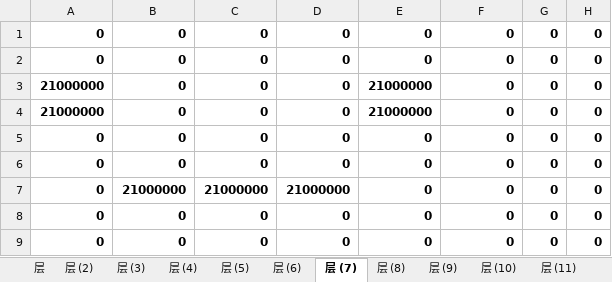
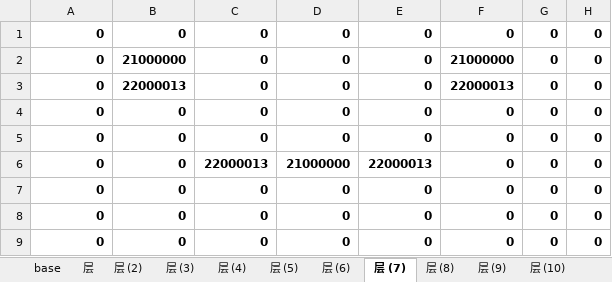
Before and after one commit to zhs007/block7, an Excel workbook: xlsxmaps/level_0028.xlsx, sheet 层 (7), drawn as a sheet; values as stored, in another font and other column widths than the file's, no borders; removed rows and columns are numbered as before the commit, all else as after; the diff names each change by its address in the sheet, - before the commit and + after, or states it on an @@ line.

Commit message:
Upgraded xlsx2maps

```diff
--- a/xlsxmaps/level_0028.xlsx (sheet 层 (7))
+++ b/xlsxmaps/level_0028.xlsx (sheet 层 (7))
+sheet tab: base
+row 2: 0 | 21000000 | 0 | 0 | 0 | 21000000 | 0 | 0
+row 3: 0 | 22000013 | 0 | 0 | 0 | 22000013 | 0 | 0
-row 3: 21000000 | 0 | 0 | 0 | 21000000 | 0 | 0 | 0
-row 4: 21000000 | 0 | 0 | 0 | 21000000 | 0 | 0 | 0
+row 6: 0 | 0 | 22000013 | 21000000 | 22000013 | 0 | 0 | 0
-row 7: 0 | 21000000 | 21000000 | 21000000 | 0 | 0 | 0 | 0
```
Also changed, not shown: sheet 层 (11), sheet 层 (9), sheet 层 (3), sheet 层 (10), sheet 层 (2), xlsxmaps/level_0030.xlsx, xlsxmaps/level_0031.xlsx, 20 other files.
